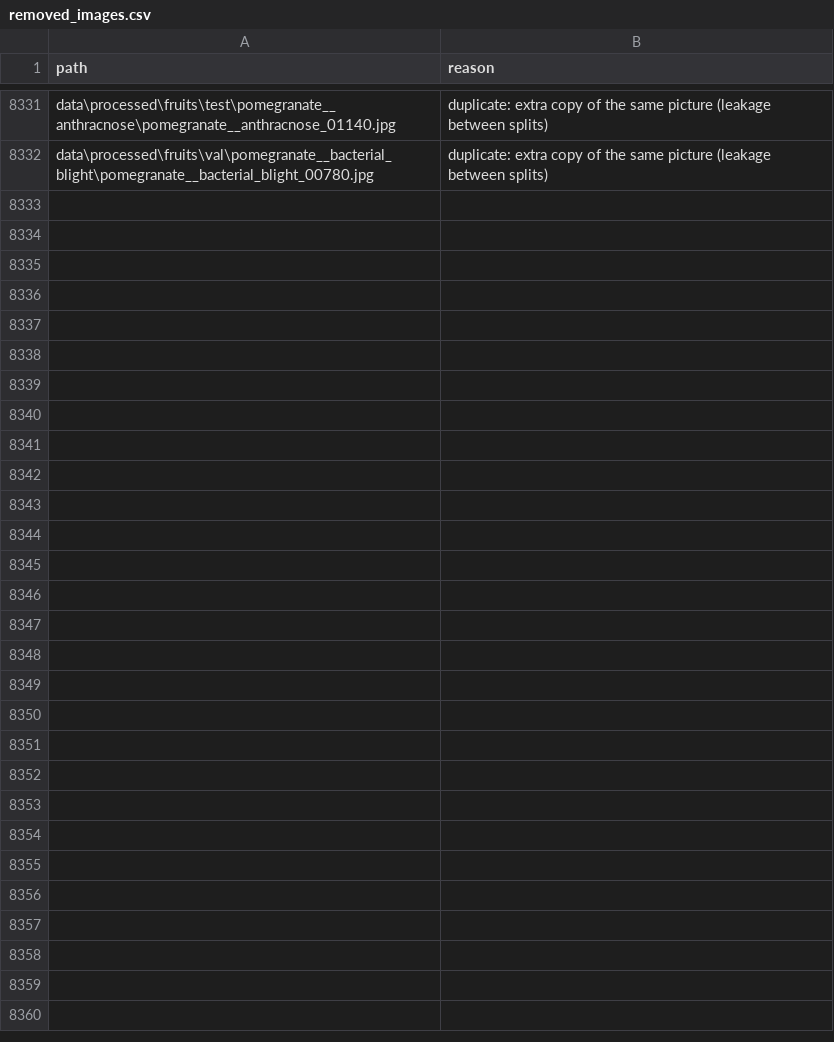
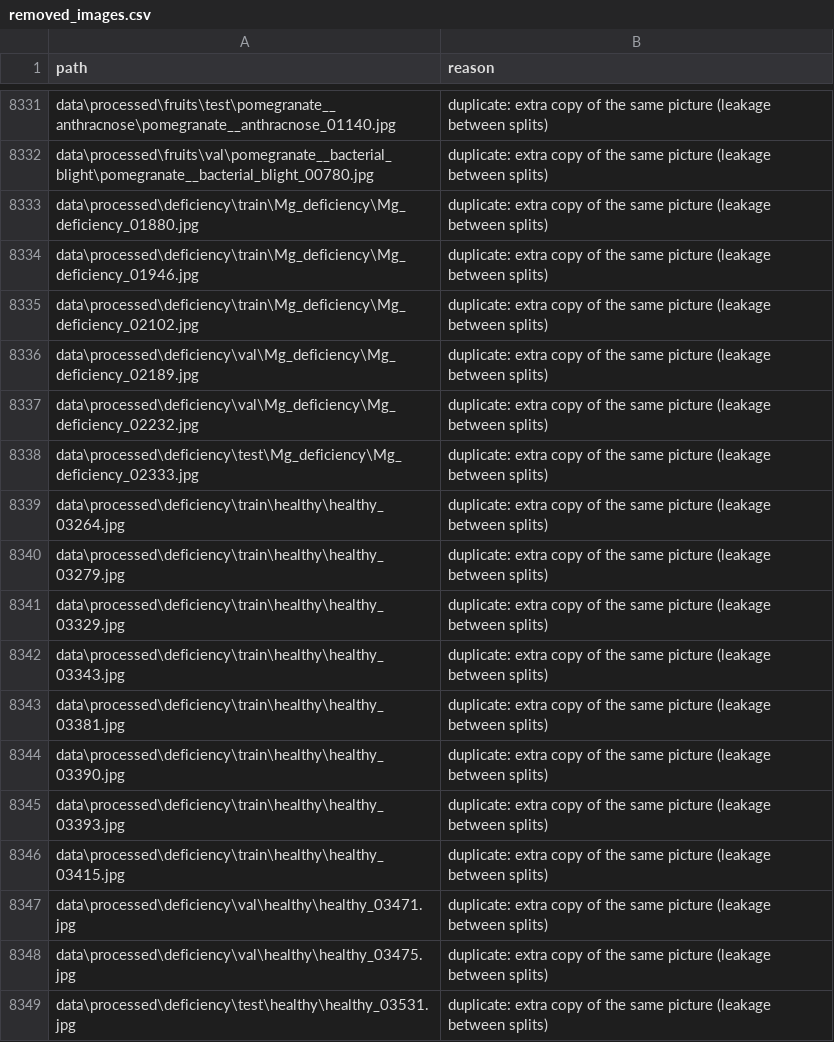
Before and after one commit to MaisseneJradi/AgrIA, a CSV file: docs/removed_images.csv, drawn as a sheet; only a part is shown, gaps mark what is left out; the diff names each change by its address in the sheet, - before the commit and + after, or states it on an @@ line.

```diff
--- a/docs/removed_images.csv
+++ b/docs/removed_images.csv
+row 8333: data\processed\deficiency\train\Mg_deficiency\Mg_deficiency_01880.jpg | duplicate: extra copy of the same picture (leakage between splits)
+row 8334: data\processed\deficiency\train\Mg_deficiency\Mg_deficiency_01946.jpg | duplicate: extra copy of the same picture (leakage between splits)
+row 8335: data\processed\deficiency\train\Mg_deficiency\Mg_deficiency_02102.jpg | duplicate: extra copy of the same picture (leakage between splits)
+row 8336: data\processed\deficiency\val\Mg_deficiency\Mg_deficiency_02189.jpg | duplicate: extra copy of the same picture (leakage between splits)
+row 8337: data\processed\deficiency\val\Mg_deficiency\Mg_deficiency_02232.jpg | duplicate: extra copy of the same picture (leakage between splits)
+row 8338: data\processed\deficiency\test\Mg_deficiency\Mg_deficiency_02333.jpg | duplicate: extra copy of the same picture (leakage between splits)
+row 8339: data\processed\deficiency\train\healthy\healthy_03264.jpg | duplicate: extra copy of the same picture (leakage between splits)
+row 8340: data\processed\deficiency\train\healthy\healthy_03279.jpg | duplicate: extra copy of the same picture (leakage between splits)
+row 8341: data\processed\deficiency\train\healthy\healthy_03329.jpg | duplicate: extra copy of the same picture (leakage between splits)
+row 8342: data\processed\deficiency\train\healthy\healthy_03343.jpg | duplicate: extra copy of the same picture (leakage between splits)
+row 8343: data\processed\deficiency\train\healthy\healthy_03381.jpg | duplicate: extra copy of the same picture (leakage between splits)
+row 8344: data\processed\deficiency\train\healthy\healthy_03390.jpg | duplicate: extra copy of the same picture (leakage between splits)
+row 8345: data\processed\deficiency\train\healthy\healthy_03393.jpg | duplicate: extra copy of the same picture (leakage between splits)
+row 8346: data\processed\deficiency\train\healthy\healthy_03415.jpg | duplicate: extra copy of the same picture (leakage between splits)
+row 8347: data\processed\deficiency\val\healthy\healthy_03471.jpg | duplicate: extra copy of the same picture (leakage between splits)
+row 8348: data\processed\deficiency\val\healthy\healthy_03475.jpg | duplicate: extra copy of the same picture (leakage between splits)
+row 8349: data\processed\deficiency\test\healthy\healthy_03531.jpg | duplicate: extra copy of the same picture (leakage between splits)
```
Also changed, not shown: docs/deficiency_crop_support.csv, docs/extra_class_mapping.csv, 5 other files.
